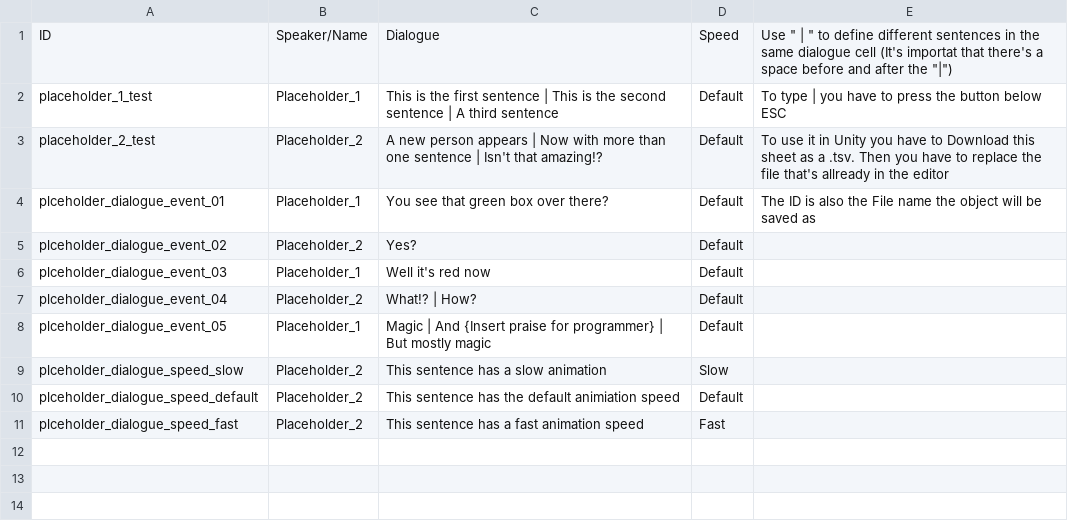
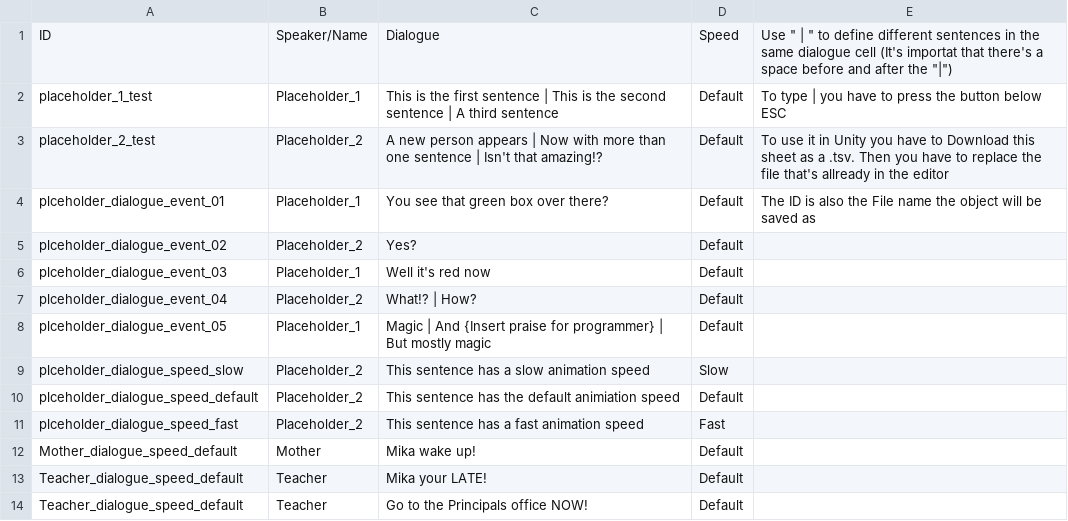
Before and after one commit to Treikeh/just_one_more_day, a TSV file: Assets/Resources/Dialogue/DialogueDatabase.tsv, drawn as a sheet.

```diff
--- a/Assets/Resources/Dialogue/DialogueDatabase.tsv
+++ b/Assets/Resources/Dialogue/DialogueDatabase.tsv
@@ -8,4 +8,7 @@ plceholder_dialogue_event_04	Placeholder_2	What!? | How?	Default
 plceholder_dialogue_event_05	Placeholder_1	Magic | And {Insert praise for programmer} | But mostly magic	Default	
-plceholder_dialogue_speed_slow	Placeholder_2	This sentence has a slow animation	Slow	
+plceholder_dialogue_speed_slow	Placeholder_2	This sentence has a slow animation speed	Slow	
 plceholder_dialogue_speed_default	Placeholder_2	This sentence has the default animiation speed	Default	
 plceholder_dialogue_speed_fast	Placeholder_2	This sentence has a fast animation speed	Fast	
+Mother_dialogue_speed_default	Mother	Mika wake up!	Default	
+Teacher_dialogue_speed_default	Teacher	Mika your LATE!	Default	
+Teacher_dialogue_speed_default	Teacher	Go to the Principals office NOW!	Default	
```
Also changed, not shown: 43 other files.
